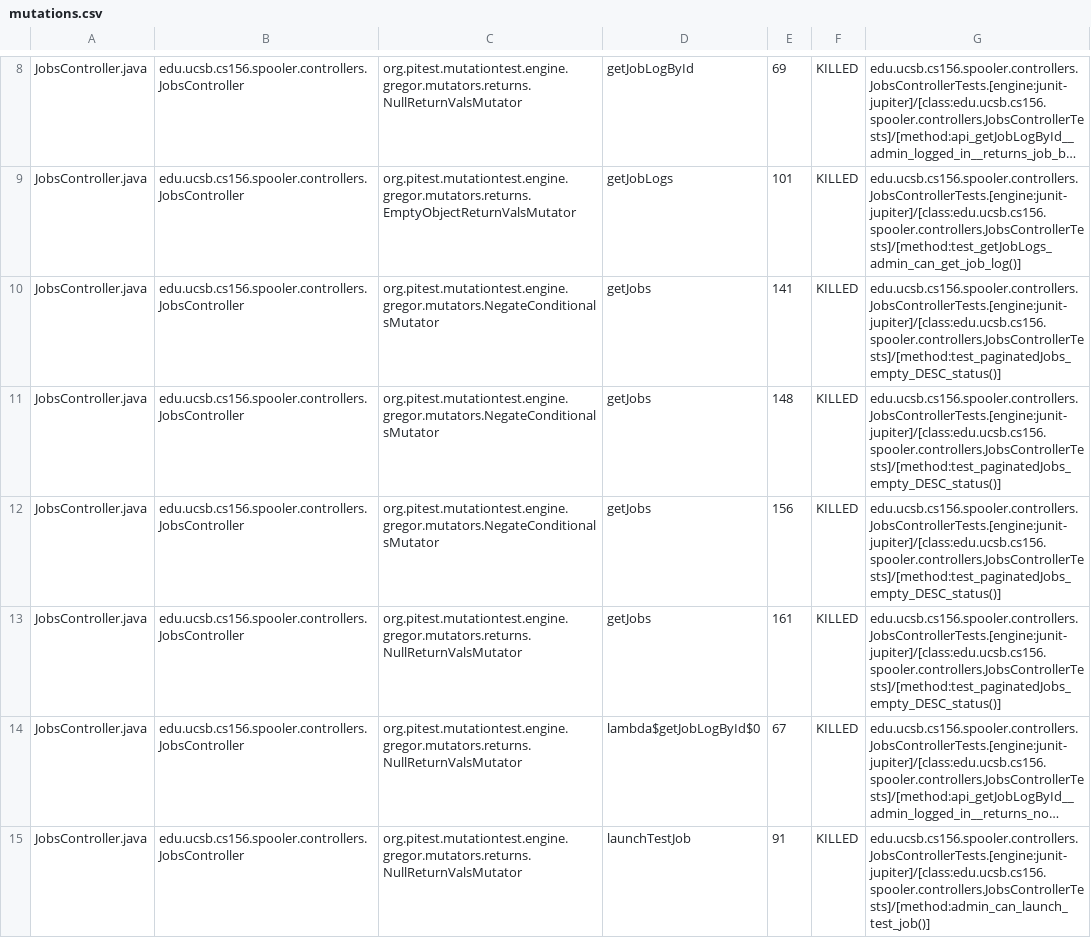
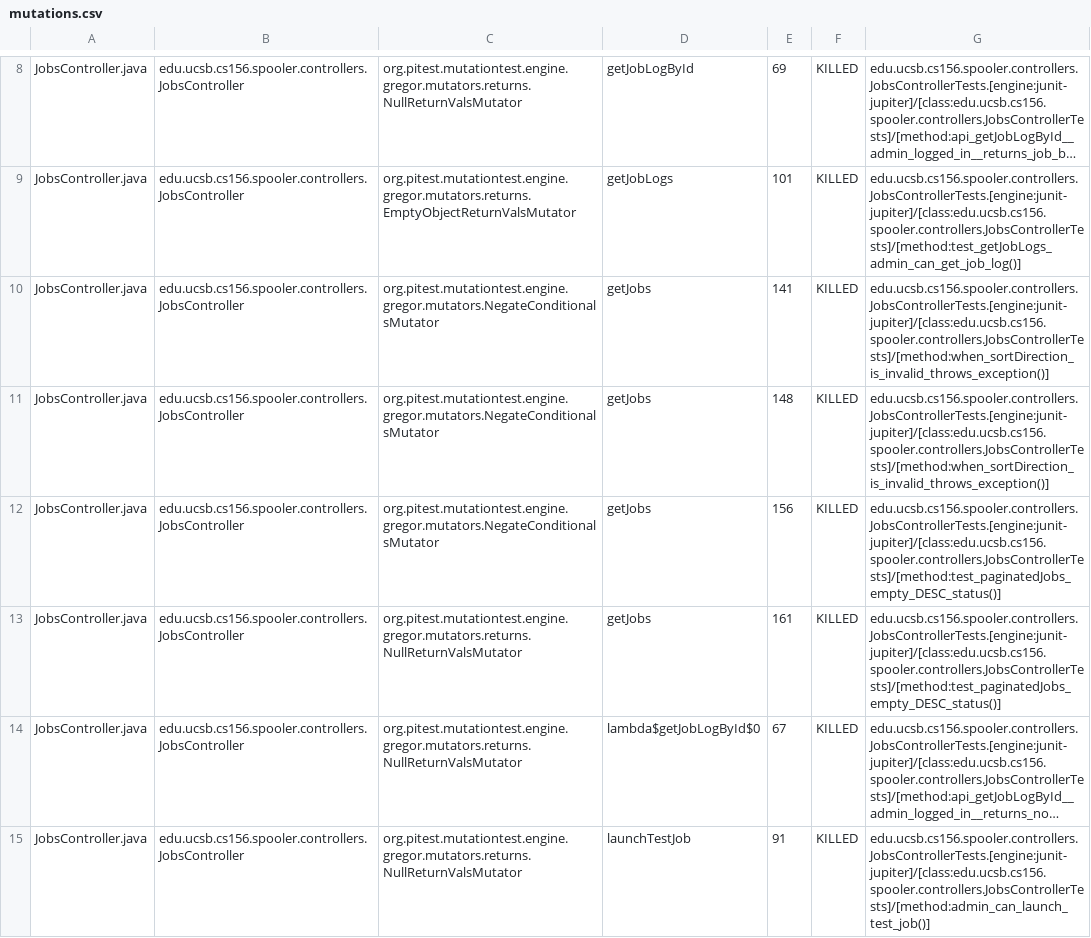
Before and after one commit to ucsb-cs156/proj-spring-spooler, a CSV file: prs/1/pitest/mutations.csv, drawn as a sheet; only a part is shown, gaps mark what is left out; long unchanged cells end in …; the diff covers the shown part only; the diff names each change by its address in the sheet, - before the commit and + after, or states it on an @@ line.

Commit message:
Deploying to gh-pages from @ ucsb-cs156/proj-spring-spooler@27b0eb6b2423ee1f75b4229f66f204af0b034fab 🚀

```diff
--- a/prs/1/pitest/mutations.csv
+++ b/prs/1/pitest/mutations.csv
-G10:G11: edu.ucsb.cs156.spooler.controllers.JobsControllerTests.[engine:junit-jupiter]/[class:edu.ucsb.cs156.spooler.controllers.JobsControllerTests]/[method:test_paginatedJobs_empty_DESC_status()]
+G10:G11: edu.ucsb.cs156.spooler.controllers.JobsControllerTests.[engine:junit-jupiter]/[class:edu.ucsb.cs156.spooler.controllers.JobsControllerTests]/[method:when_sortDirection_is_invalid_throws_exception()]
```
Also changed, not shown: 3 edited cells elsewhere in this file, 14 other files.
